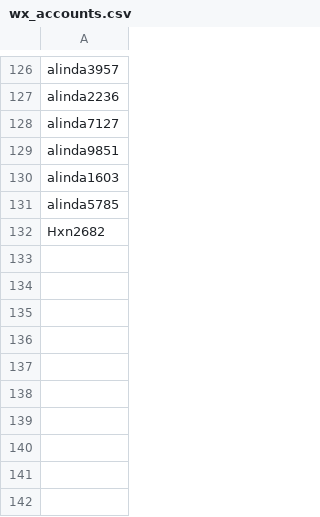
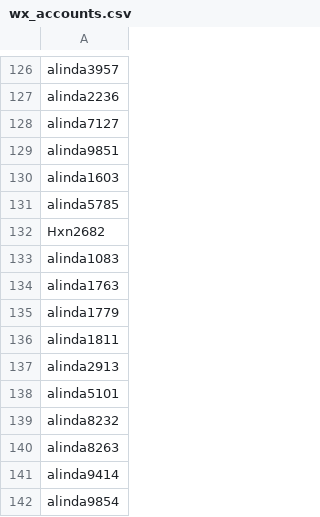
Before and after one commit to zhu-jz/zhu-jz.github.io, a CSV file: wx_accounts.csv, drawn as a sheet; only a part is shown, gaps mark what is left out.

Commit message:
add file 20200605

```diff
--- a/wx_accounts.csv
+++ b/wx_accounts.csv
@@ -132 +132,11 @@ alinda5785
 Hxn2682
+alinda1083
+alinda1763
+alinda1779
+alinda1811
+alinda2913
+alinda5101
+alinda8232
+alinda8263
+alinda9414
+alinda9854
```
